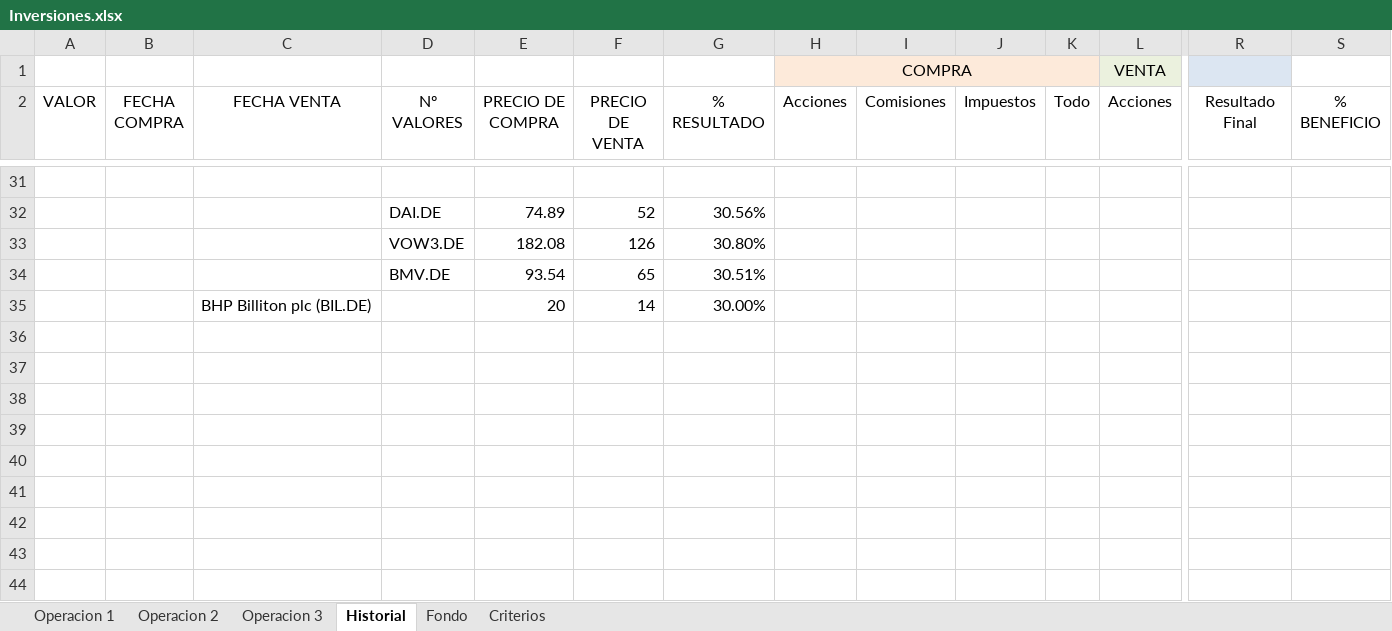
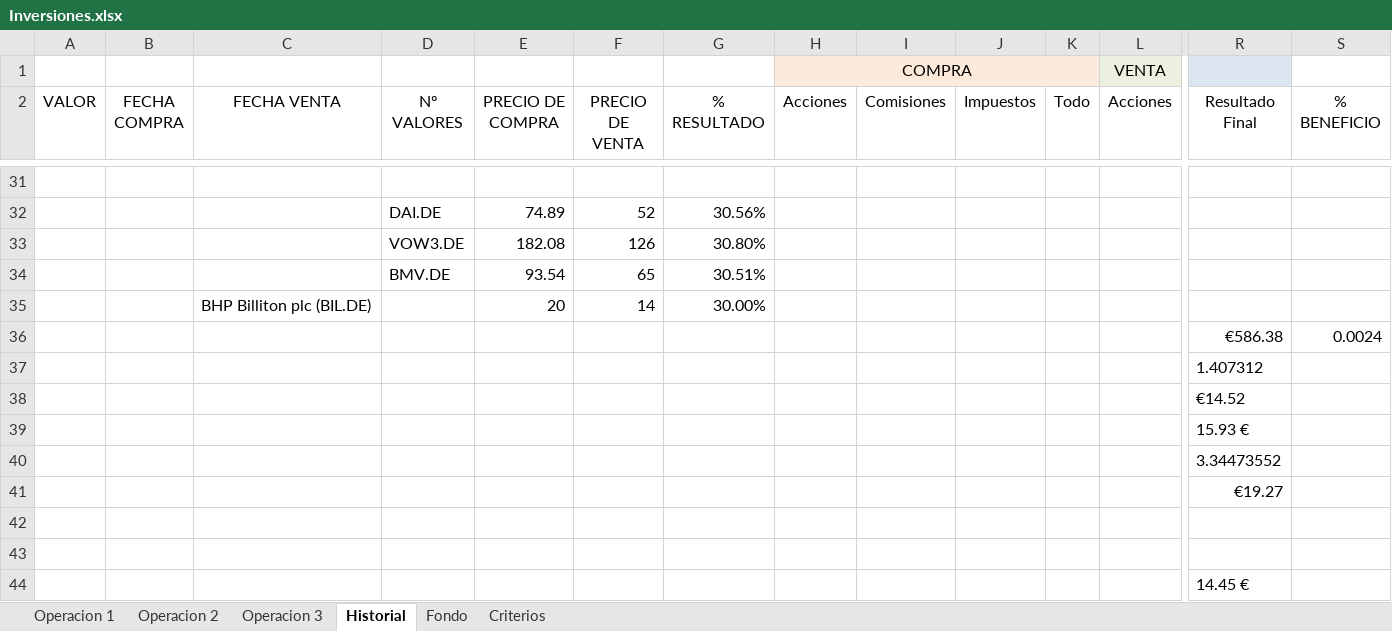
Before and after one commit to mrojassuarez/MRS_Manager, an Excel workbook: 2018/Inversiones.xlsx, sheet Historial, drawn as a sheet; only a part is shown, gaps mark what is left out; values as stored, in another font and other column widths than the file's, no borders; rows hold the shown columns only; the diff names each change by its address in the sheet, - before the commit and + after, or states it on an @@ line.

```diff
--- a/2018/Inversiones.xlsx (sheet Historial)
+++ b/2018/Inversiones.xlsx (sheet Historial)
+row 36:  |  |  |  |  |  |  |  |  |  |  |  | €586.38 | 0.0024
+row 37:  |  |  |  |  |  |  |  |  |  |  |  | 1.407312
+row 38:  |  |  |  |  |  |  |  |  |  |  |  | €14.52
+row 39:  |  |  |  |  |  |  |  |  |  |  |  | 15.93 €
+row 40:  |  |  |  |  |  |  |  |  |  |  |  | 3.34473552
+row 41:  |  |  |  |  |  |  |  |  |  |  |  | €19.27
+row 42: (empty)
+row 43: (empty)
+row 44:  |  |  |  |  |  |  |  |  |  |  |  | 14.45 €
```
Also changed, not shown: sheet Criterios, 2018/2018.xlsx, Redmine_Manager.xlsx.
